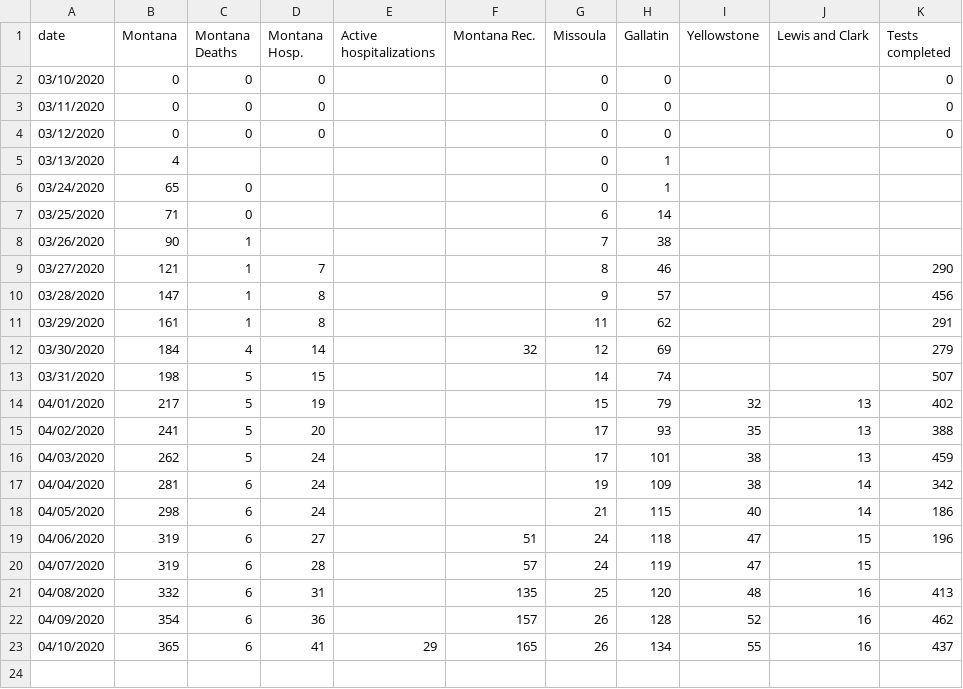
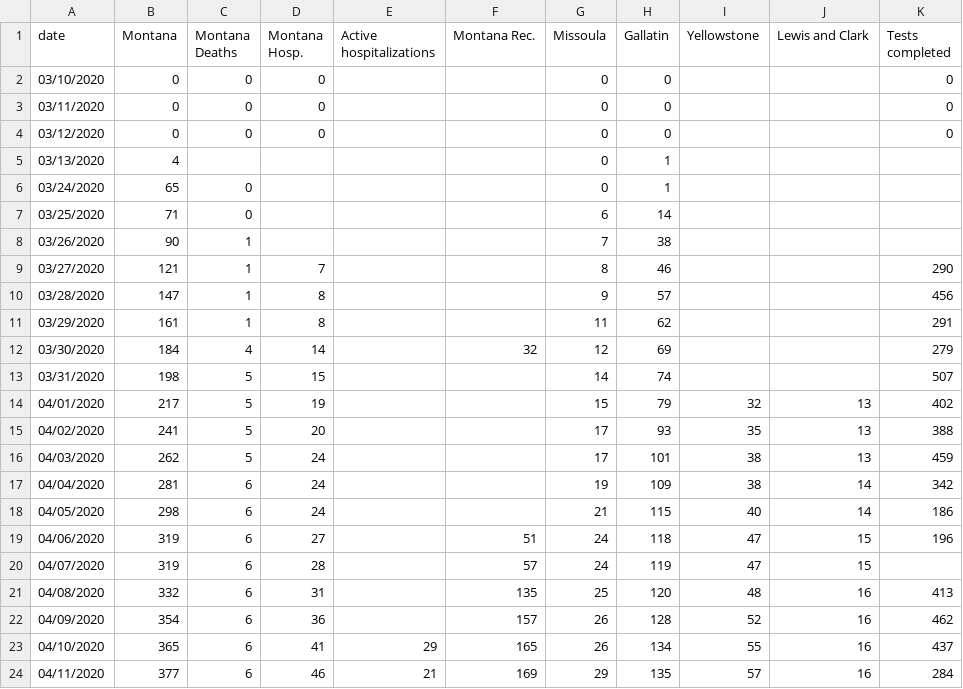
Before and after one commit to nicksilver/missoula-covid19-website, a CSV file: data/mt_covid19_update.csv, drawn as a sheet.

Commit message:
4/11 update

```diff
--- a/data/mt_covid19_update.csv
+++ b/data/mt_covid19_update.csv
@@ -23 +23,2 @@ date,Montana,Montana Deaths,Montana Hosp.,Active hospitalizations,Montana Rec.,M
 04/10/2020,365,6,41,29,165,26,134,55,16,437
+04/11/2020,377,6,46,21,169,29,135,57,16,284
```
